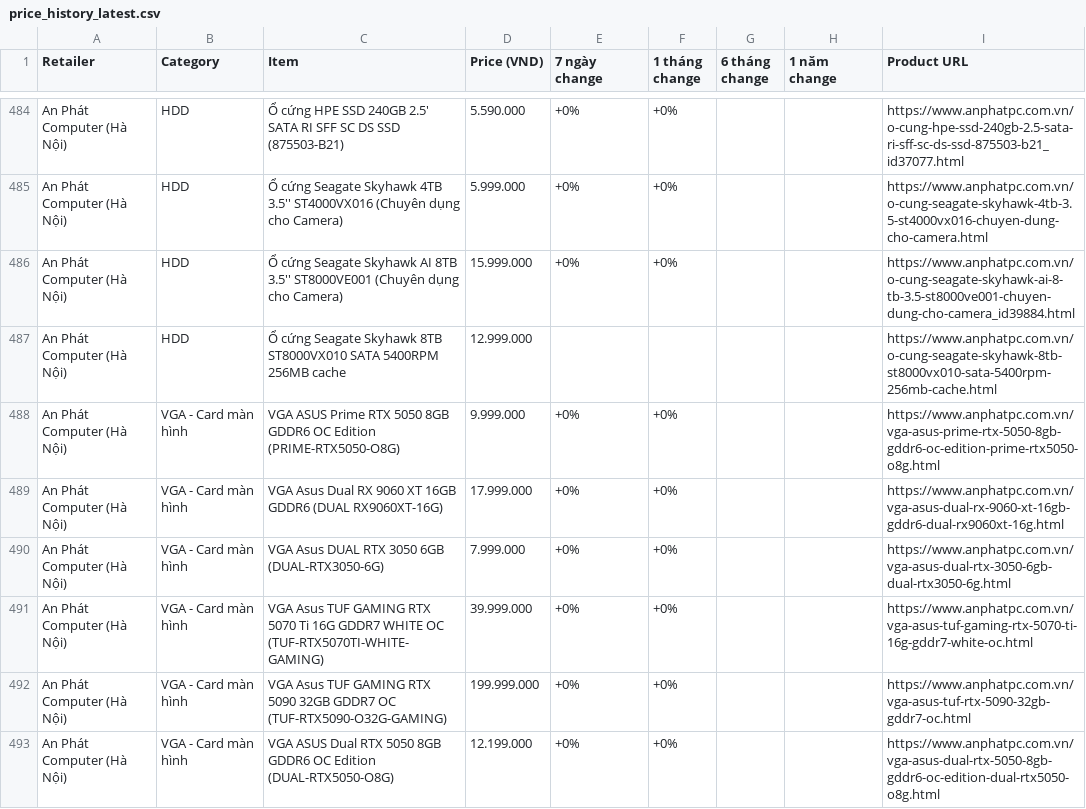
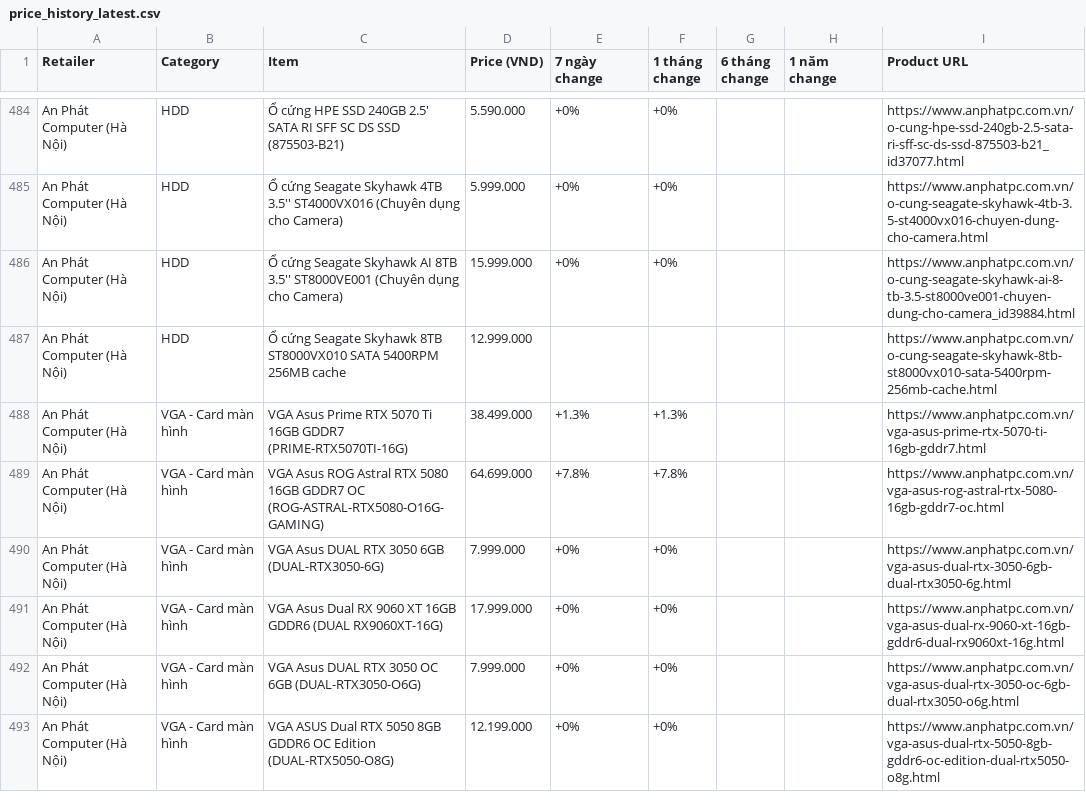
Before and after one commit to tuongphanbase-stack/tech-price-mailer, a CSV file: docs/price_history_latest.csv, drawn as a sheet; only a part is shown, gaps mark what is left out; the diff covers the shown part only.

```diff
--- a/docs/price_history_latest.csv
+++ b/docs/price_history_latest.csv
@@ -487,7 +487,7 @@ An Phát Computer (Hà Nội),HDD,Ổ cứng Seagate Skyhawk AI 8TB 3.5'' ST8000
 An Phát Computer (Hà Nội),HDD,Ổ cứng Seagate Skyhawk 8TB ST8000VX010 SATA 5400RPM 256MB cache,12.999.000,,,,,https://www.anphatpc.com.vn/o-cung-seagate-skyhawk-8tb-st8000vx010-sata-5400rpm-256mb-cache.html
-An Phát Computer (Hà Nội),VGA - Card màn hình,VGA ASUS Prime RTX 5050 8GB GDDR6 OC Edition (PRIME-RTX5050-O8G),9.999.000,+0%,+0%,,,https://www.anphatpc.com.vn/vga-asus-prime-rtx-5050-8gb-gddr6-oc-edition-prime-rtx5050-o8g.html
+An Phát Computer (Hà Nội),VGA - Card màn hình,VGA Asus Prime RTX 5070 Ti 16GB GDDR7 (PRIME-RTX5070TI-16G),38.499.000,+1.3%,+1.3%,,,https://www.anphatpc.com.vn/vga-asus-prime-rtx-5070-ti-16gb-gddr7.html
+An Phát Computer (Hà Nội),VGA - Card màn hình,VGA Asus ROG Astral RTX 5080 16GB GDDR7 OC (ROG-ASTRAL-RTX5080-O16G-GAMING),64.699.000,+7.8%,+7.8%,,,https://www.anphatpc.com.vn/vga-asus-rog-astral-rtx-5080-16gb-gddr7-oc.html
+An Phát Computer (Hà Nội),VGA - Card màn hình,VGA Asus DUAL RTX 3050 6GB (DUAL-RTX3050-6G),7.999.000,+0%,+0%,,,https://www.anphatpc.com.vn/vga-asus-dual-rtx-3050-6gb-dual-rtx3050-6g.html
 An Phát Computer (Hà Nội),VGA - Card màn hình,VGA Asus Dual RX 9060 XT 16GB GDDR6 (DUAL RX9060XT-16G),17.999.000,+0%,+0%,,,https://www.anphatpc.com.vn/vga-asus-dual-rx-9060-xt-16gb-gddr6-dual-rx9060xt-16g.html
-An Phát Computer (Hà Nội),VGA - Card màn hình,VGA Asus DUAL RTX 3050 6GB (DUAL-RTX3050-6G),7.999.000,+0%,+0%,,,https://www.anphatpc.com.vn/vga-asus-dual-rtx-3050-6gb-dual-rtx3050-6g.html
-An Phát Computer (Hà Nội),VGA - Card màn hình,VGA Asus TUF GAMING RTX 5070 Ti 16G GDDR7 WHITE OC (TUF-RTX5070TI-WHITE-GAMING),39.999.000,+0%,+0%,,,https://www.anphatpc.com.vn/vga-asus-tuf-gaming-rtx-5070-ti-16g-gddr7-white-oc.html
-An Phát Computer (Hà Nội),VGA - Card màn hình,VGA Asus TUF GAMING RTX 5090 32GB GDDR7 OC (TUF-RTX5090-O32G-GAMING),199.999.000,+0%,+0%,,,https://www.anphatpc.com.vn/vga-asus-tuf-rtx-5090-32gb-gddr7-oc.html
+An Phát Computer (Hà Nội),VGA - Card màn hình,VGA Asus DUAL RTX 3050 OC 6GB (DUAL-RTX3050-O6G),7.999.000,+0%,+0%,,,https://www.anphatpc.com.vn/vga-asus-dual-rtx-3050-oc-6gb-dual-rtx3050-o6g.html
 An Phát Computer (Hà Nội),VGA - Card màn hình,VGA ASUS Dual RTX 5050 8GB GDDR6 OC Edition (DUAL-RTX5050-O8G),12.199.000,+0%,+0%,,,https://www.anphatpc.com.vn/vga-asus-dual-rtx-5050-8gb-gddr6-oc-edition-dual-rtx5050-o8g.html
```
Also changed, not shown: 6 added rows, 6 removed rows and 4 moved rows elsewhere in this file, 3 other files.
